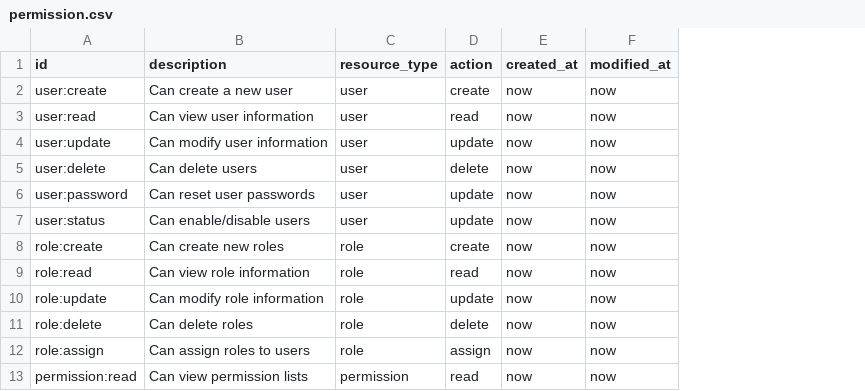
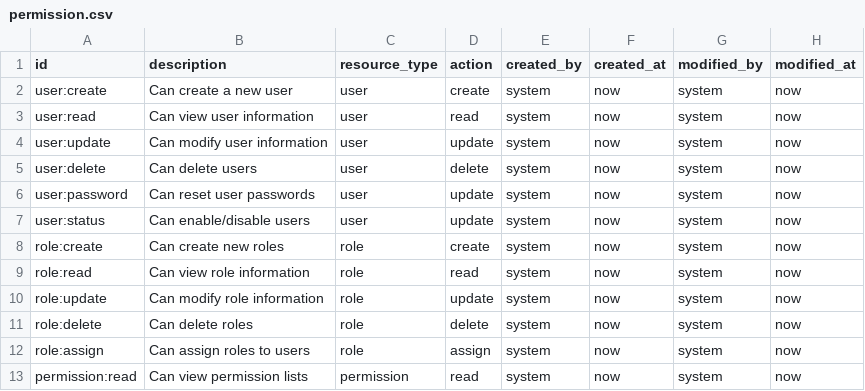
Before and after one commit to pm6422/luix-passport, a CSV file: luix-passport-server/src/main/resources/config/liquibase/data/permission.csv, drawn as a sheet; only a part is shown; the diff names each change by its address in the sheet, - before the commit and + after, or states it on an @@ line.

```diff
--- a/luix-passport-server/src/main/resources/config/liquibase/data/permission.csv
+++ b/luix-passport-server/src/main/resources/config/liquibase/data/permission.csv
+column E (created_by), rows 2-13: all system
+column G (modified_by), rows 2-13: all system
```
Also changed, not shown: 8 other files.
